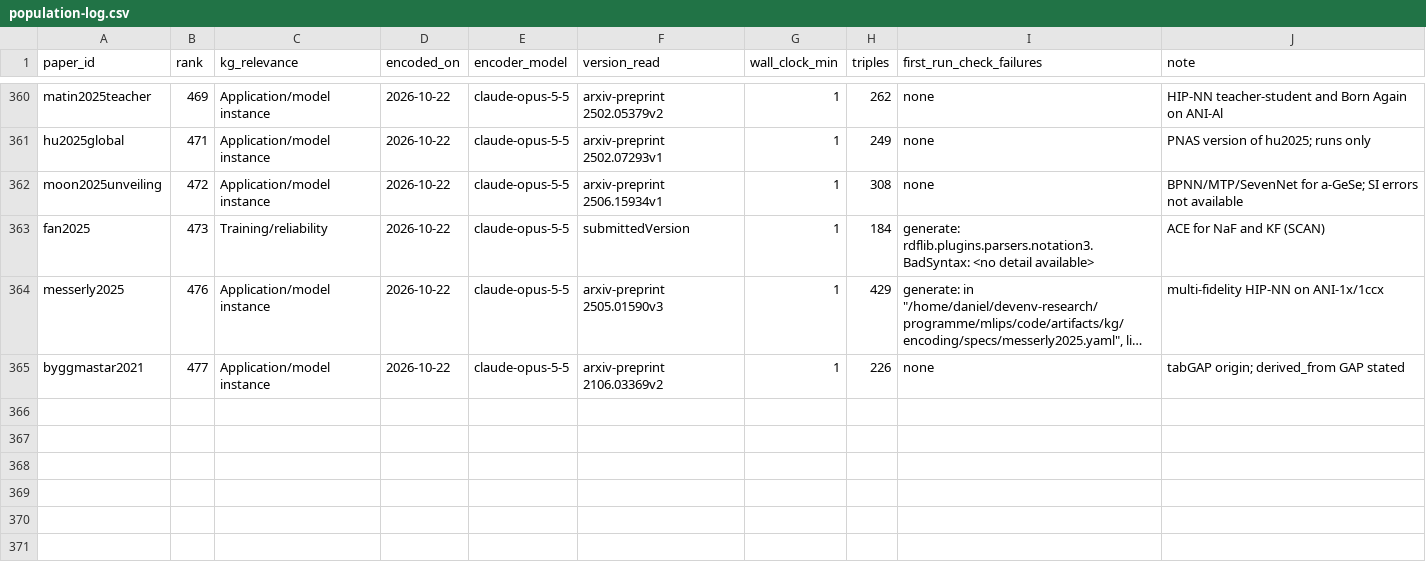
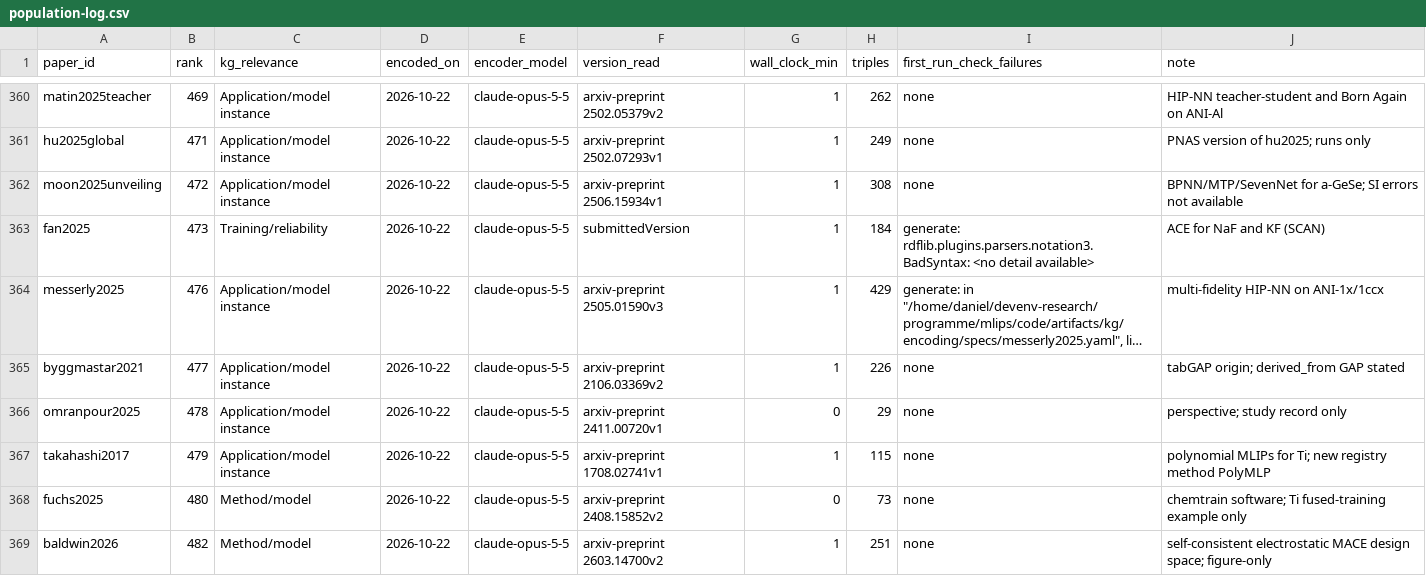
Before and after one commit to danielhz/mlips-ontology, a CSV file: artifacts/kg/population-log.csv, drawn as a sheet; only a part is shown, gaps mark what is left out; long unchanged cells end in …; the diff names each change by its address in the sheet, - before the commit and + after, or states it on an @@ line.

Commit message:
kg: encode ranks 478-482 (MLP perspective for heterogeneous catalysis; polynomial MLIPs for Ti; chemtrain fused-training example for Ti; self-consistent electrostatic MACE design space); new registry method PolyMLP

```diff
--- a/artifacts/kg/population-log.csv
+++ b/artifacts/kg/population-log.csv
+row 366: omranpour2025 | 478 | Application/model instance | 2026-10-22 | claude-opus-5-5 | arxiv-preprint 2411.00720v1 | 0 | 29 | none | perspective; study record only
+row 367: takahashi2017 | 479 | Application/model instance | 2026-10-22 | claude-opus-5-5 | arxiv-preprint 1708.02741v1 | 1 | 115 | none | polynomial MLIPs for Ti; new registry method PolyMLP
+row 368: fuchs2025 | 480 | Method/model | 2026-10-22 | claude-opus-5-5 | arxiv-preprint 2408.15852v2 | 0 | 73 | none | chemtrain software; Ti fused-training example only
+row 369: baldwin2026 | 482 | Method/model | 2026-10-22 | claude-opus-5-5 | arxiv-preprint 2603.14700v2 | 1 | 251 | none | self-consistent electrostatic MACE design space; figure-only
```
Also changed, not shown: artifacts/kg/datasets-splits.csv, artifacts/kg/methods-registry.csv, 12 other files.
